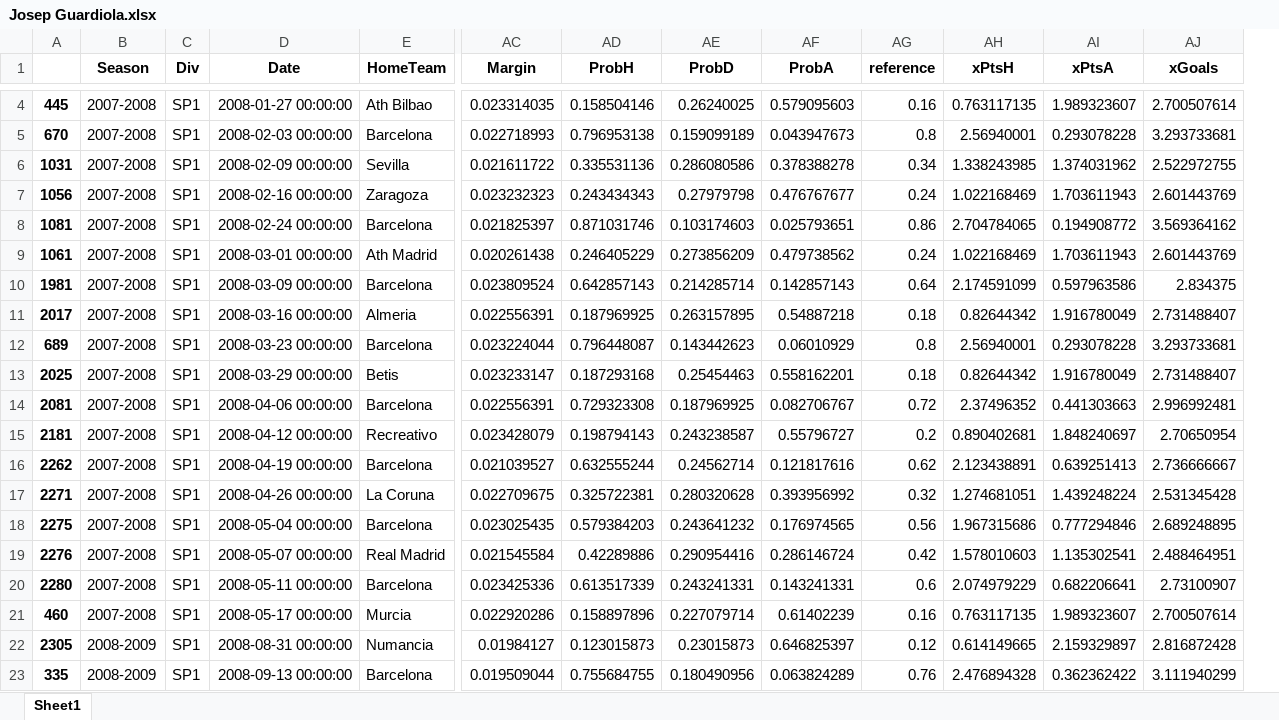
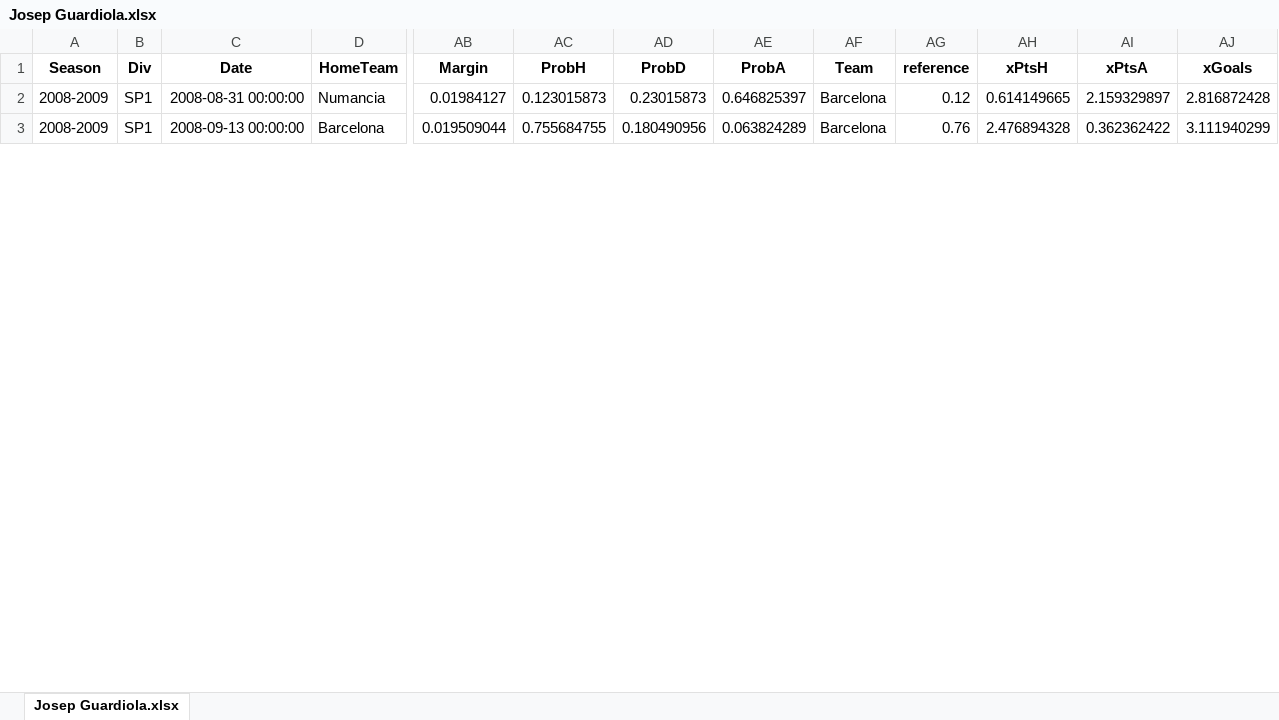
Before and after one commit to castorx9000/UnbettingFootball, an Excel workbook: Coaches_carreers/Coaches_xValues/Josep Guardiola.xlsx, sheet Josep Guardiola.xlsx, drawn as a sheet; only a part is shown, gaps mark what is left out; values as stored, in another font and other column widths than the file's, no borders; removed rows and columns are numbered as before the commit, all else as after; rows hold the shown columns only; the diff covers the shown part only; the diff names each change by its address in the sheet, - before the commit and + after, or states it on an @@ line.

```diff
--- a/Coaches_carreers/Coaches_xValues/Josep Guardiola.xlsx (sheet Josep Guardiola.xlsx)
+++ b/Coaches_carreers/Coaches_xValues/Josep Guardiola.xlsx (sheet Josep Guardiola.xlsx)
-sheet tab: Sheet1
+sheet tab: Josep Guardiola.xlsx
-column A, rows 22-23: 2305 | 335
+column AF (Team), rows 2-3: Barcelona | Barcelona
-row 4: 445 | 2007-2008 | SP1 | 2008-01-27 00:00:00 | Ath Bilbao | 0.023314035 | 0.158504146 | 0.26240025 | 0.579095603 | 0.16 | 0.763117135 | 1.989323607 | 2.700507614
-row 5: 670 | 2007-2008 | SP1 | 2008-02-03 00:00:00 | Barcelona | 0.022718993 | 0.796953138 | 0.159099189 | 0.043947673 | 0.8 | 2.56940001 | 0.293078228 | 3.293733681
-row 6: 1031 | 2007-2008 | SP1 | 2008-02-09 00:00:00 | Sevilla | 0.021611722 | 0.335531136 | 0.286080586 | 0.378388278 | 0.34 | 1.338243985 | 1.374031962 | 2.522972755
-row 7: 1056 | 2007-2008 | SP1 | 2008-02-16 00:00:00 | Zaragoza | 0.023232323 | 0.243434343 | 0.27979798 | 0.476767677 | 0.24 | 1.022168469 | 1.703611943 | 2.601443769
-row 8: 1081 | 2007-2008 | SP1 | 2008-02-24 00:00:00 | Barcelona | 0.021825397 | 0.871031746 | 0.103174603 | 0.025793651 | 0.86 | 2.704784065 | 0.194908772 | 3.569364162
-row 9: 1061 | 2007-2008 | SP1 | 2008-03-01 00:00:00 | Ath Madrid | 0.020261438 | 0.246405229 | 0.273856209 | 0.479738562 | 0.24 | 1.022168469 | 1.703611943 | 2.601443769
-row 10: 1981 | 2007-2008 | SP1 | 2008-03-09 00:00:00 | Barcelona | 0.023809524 | 0.642857143 | 0.214285714 | 0.142857143 | 0.64 | 2.174591099 | 0.597963586 | 2.834375
-row 11: 2017 | 2007-2008 | SP1 | 2008-03-16 00:00:00 | Almeria | 0.022556391 | 0.187969925 | 0.263157895 | 0.54887218 | 0.18 | 0.82644342 | 1.916780049 | 2.731488407
-row 12: 689 | 2007-2008 | SP1 | 2008-03-23 00:00:00 | Barcelona | 0.023224044 | 0.796448087 | 0.143442623 | 0.06010929 | 0.8 | 2.56940001 | 0.293078228 | 3.293733681
-row 13: 2025 | 2007-2008 | SP1 | 2008-03-29 00:00:00 | Betis | 0.023233147 | 0.187293168 | 0.25454463 | 0.558162201 | 0.18 | 0.82644342 | 1.916780049 | 2.731488407
-row 14: 2081 | 2007-2008 | SP1 | 2008-04-06 00:00:00 | Barcelona | 0.022556391 | 0.729323308 | 0.187969925 | 0.082706767 | 0.72 | 2.37496352 | 0.441303663 | 2.996992481
-row 15: 2181 | 2007-2008 | SP1 | 2008-04-12 00:00:00 | Recreativo | 0.023428079 | 0.198794143 | 0.243238587 | 0.55796727 | 0.2 | 0.890402681 | 1.848240697 | 2.70650954
-row 16: 2262 | 2007-2008 | SP1 | 2008-04-19 00:00:00 | Barcelona | 0.021039527 | 0.632555244 | 0.24562714 | 0.121817616 | 0.62 | 2.123438891 | 0.639251413 | 2.736666667
-row 17: 2271 | 2007-2008 | SP1 | 2008-04-26 00:00:00 | La Coruna | 0.022709675 | 0.325722381 | 0.280320628 | 0.393956992 | 0.32 | 1.274681051 | 1.439248224 | 2.531345428
-row 18: 2275 | 2007-2008 | SP1 | 2008-05-04 00:00:00 | Barcelona | 0.023025435 | 0.579384203 | 0.243641232 | 0.176974565 | 0.56 | 1.967315686 | 0.777294846 | 2.689248895
-row 19: 2276 | 2007-2008 | SP1 | 2008-05-07 00:00:00 | Real Madrid | 0.021545584 | 0.42289886 | 0.290954416 | 0.286146724 | 0.42 | 1.578010603 | 1.135302541 | 2.488464951
-row 20: 2280 | 2007-2008 | SP1 | 2008-05-11 00:00:00 | Barcelona | 0.023425336 | 0.613517339 | 0.243241331 | 0.143241331 | 0.6 | 2.074979229 | 0.682206641 | 2.73100907
-row 21: 460 | 2007-2008 | SP1 | 2008-05-17 00:00:00 | Murcia | 0.022920286 | 0.158897896 | 0.227079714 | 0.61402239 | 0.16 | 0.763117135 | 1.989323607 | 2.700507614
```
Also changed, not shown: 20 removed rows elsewhere in this sheet, Coaches_carreers/Coaches/Sean Dyche.xlsx, Coaches_carreers/Coaches/Steve Bruce.xlsx, 51 other files.
